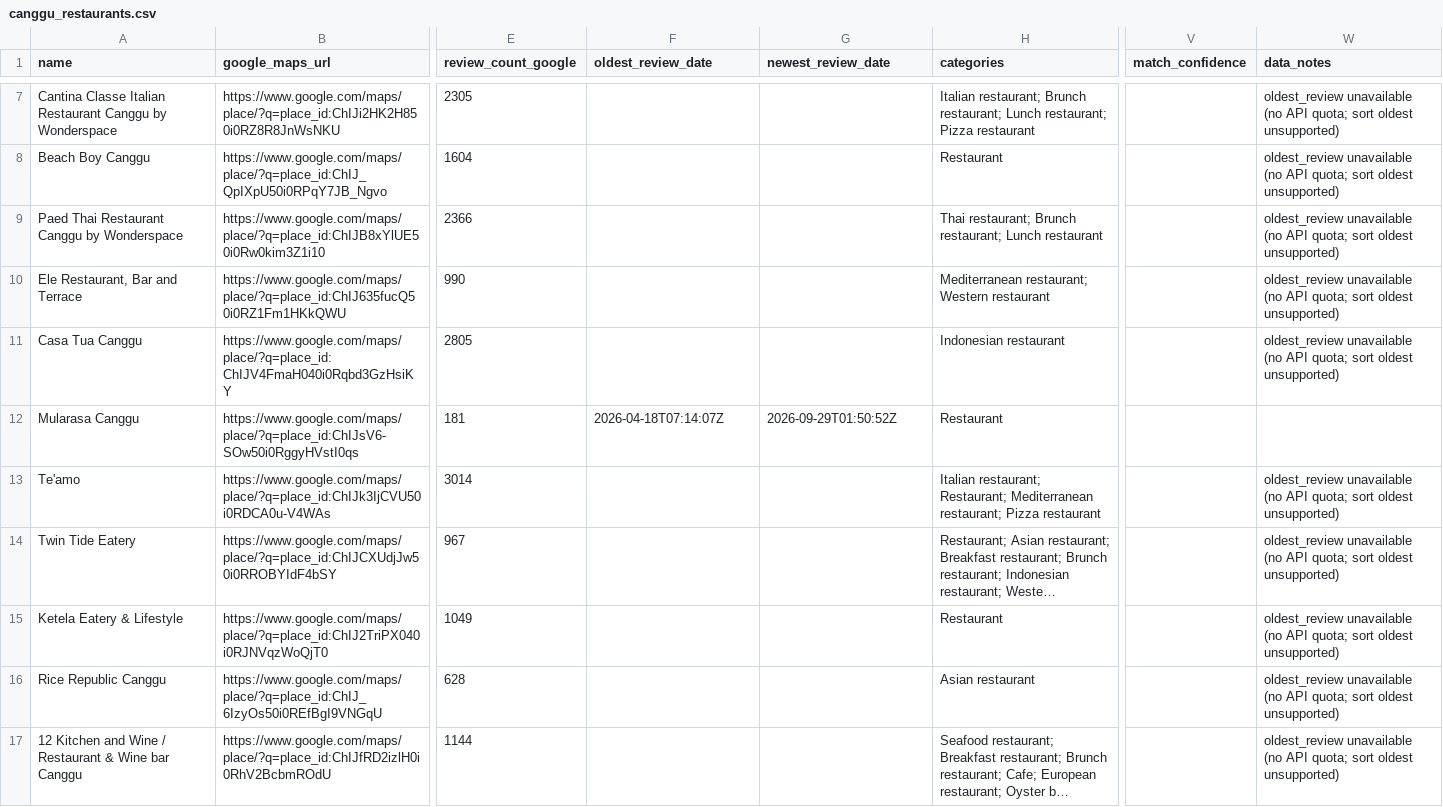
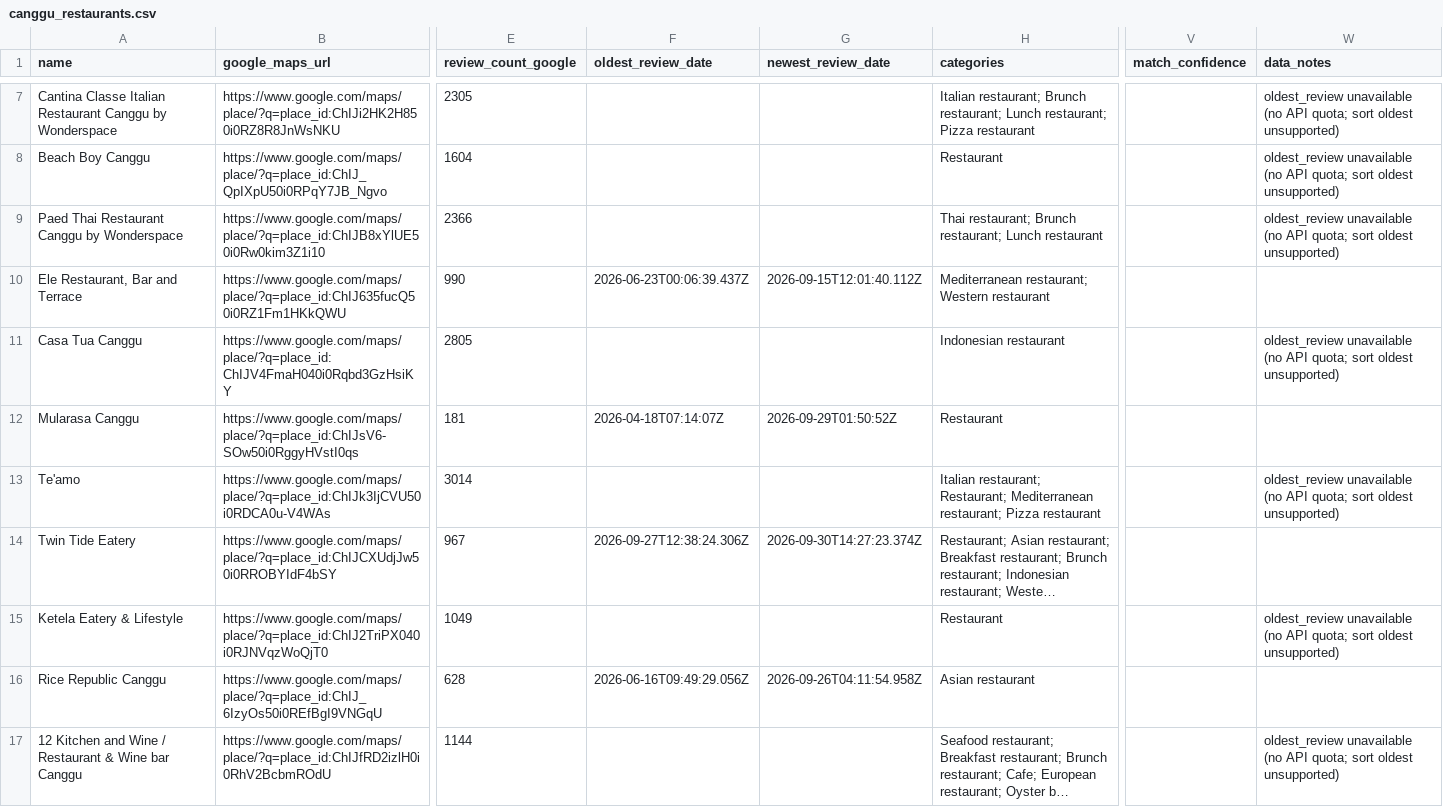
Before and after one commit to ROE3R/canggu-restaurant-parser, a CSV file: output/canggu_restaurants.csv, drawn as a sheet; only a part is shown, gaps mark what is left out; long unchanged cells end in …; the diff covers the shown part only; the diff names each change by its address in the sheet, - before the commit and + after, or states it on an @@ line.

Commit message:
v12: oldest 252/401 (63%), newest 291/401 (73%) - OpenWebNinja keys 5-6

```diff
--- a/output/canggu_restaurants.csv
+++ b/output/canggu_restaurants.csv
-F10 (oldest_review_date): (empty)
+F10 (oldest_review_date): 2026-06-23T00:06:39.437Z
-G10 (newest_review_date): (empty)
+G10 (newest_review_date): 2026-09-15T12:01:40.112Z
-W10 (data_notes): oldest_review unavailable (no API quota; sort oldest unsupported)
+W10 (data_notes): (empty)
-F14 (oldest_review_date): (empty)
+F14 (oldest_review_date): 2026-09-27T12:38:24.306Z
-G14 (newest_review_date): (empty)
+G14 (newest_review_date): 2026-09-30T14:27:23.374Z
-W14 (data_notes): oldest_review unavailable (no API quota; sort oldest unsupported)
+W14 (data_notes): (empty)
-F16 (oldest_review_date): (empty)
+F16 (oldest_review_date): 2026-06-16T09:49:29.056Z
-G16 (newest_review_date): (empty)
+G16 (newest_review_date): 2026-09-26T04:11:54.958Z
-W16 (data_notes): oldest_review unavailable (no API quota; sort oldest unsupported)
+W16 (data_notes): (empty)
```
Also changed, not shown: 162 edited cells elsewhere in this file, 1 other file.
